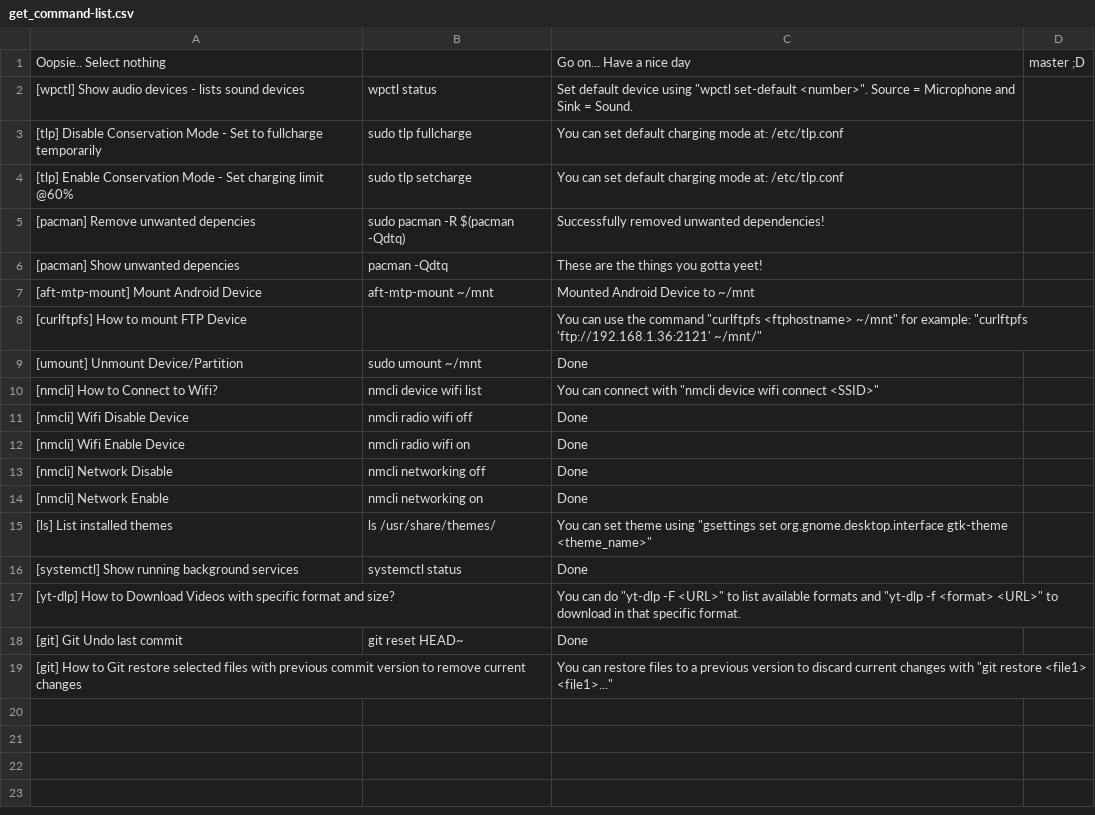
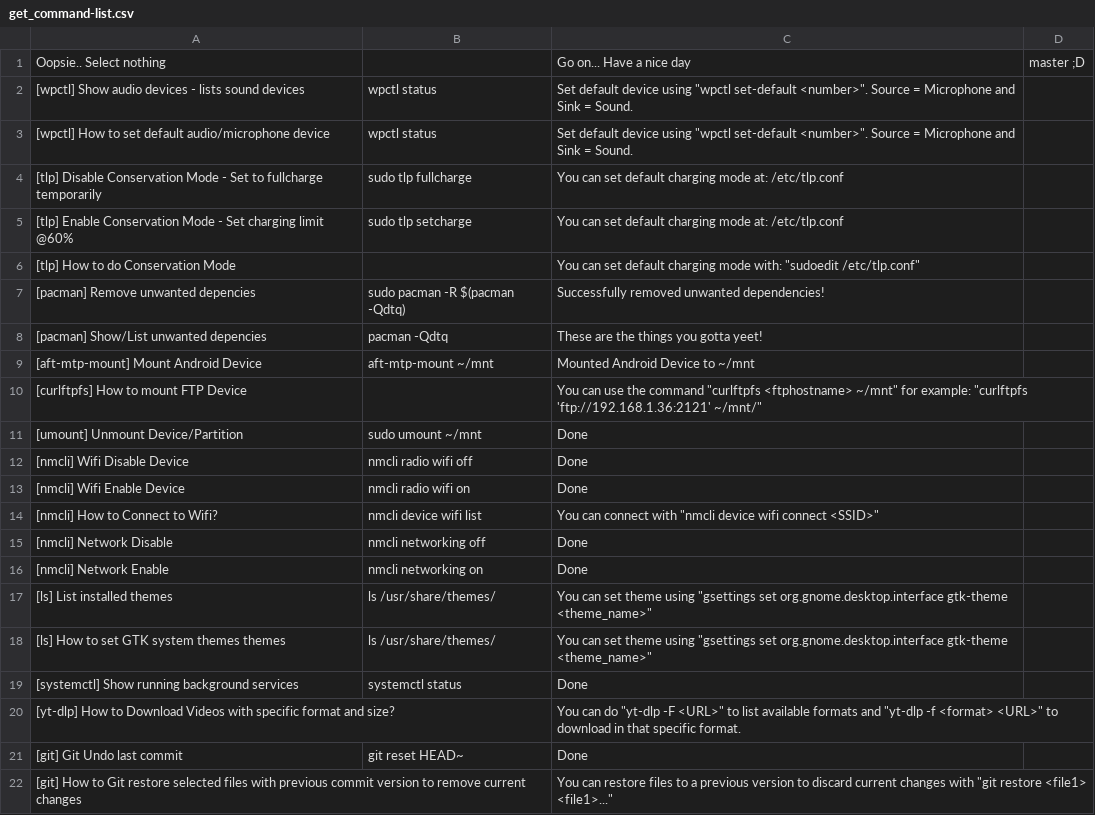
Before and after one commit to MidHunterX/Hunter-OS, a CSV file: Mid_Hunter/scripts/archchan/get_command-list.csv, drawn as a sheet.

Commit message:
⚙️ Added Entries

```diff
--- a/Mid_Hunter/scripts/archchan/get_command-list.csv
+++ b/Mid_Hunter/scripts/archchan/get_command-list.csv
@@ -2,6 +2,8 @@ Oopsie.. Select nothing,,Go on... Have a nice day, master ;D
 [wpctl] Show audio devices - lists sound devices,wpctl status,Set default device using "wpctl set-default <number>". Source = Microphone and Sink = Sound.
+[wpctl] How to set default audio/microphone device,wpctl status,Set default device using "wpctl set-default <number>". Source = Microphone and Sink = Sound.
 [tlp] Disable Conservation Mode - Set to fullcharge temporarily,sudo tlp fullcharge,You can set default charging mode at: /etc/tlp.conf
 [tlp] Enable Conservation Mode - Set charging limit @60%,sudo tlp setcharge,You can set default charging mode at: /etc/tlp.conf
+[tlp] How to do Conservation Mode,,You can set default charging mode with: "sudoedit /etc/tlp.conf"
 [pacman] Remove unwanted depencies,sudo pacman -R $(pacman -Qdtq),Successfully removed unwanted dependencies!
-[pacman] Show unwanted depencies,pacman -Qdtq,These are the things you gotta yeet!
+[pacman] Show/List unwanted depencies,pacman -Qdtq,These are the things you gotta yeet!
 [aft-mtp-mount] Mount Android Device,aft-mtp-mount ~/mnt,Mounted Android Device to ~/mnt
@@ -9,5 +11,5 @@ Oopsie.. Select nothing,,Go on... Have a nice day, master ;D
 [umount] Unmount Device/Partition,sudo umount ~/mnt,Done
-[nmcli] How to Connect to Wifi?,nmcli device wifi list,You can connect with "nmcli device wifi connect <SSID>"
 [nmcli] Wifi Disable Device,nmcli radio wifi off,Done
 [nmcli] Wifi Enable Device,nmcli radio wifi on,Done
+[nmcli] How to Connect to Wifi?,nmcli device wifi list,You can connect with "nmcli device wifi connect <SSID>"
 [nmcli] Network Disable,nmcli networking off,Done
@@ -15,2 +17,3 @@ Oopsie.. Select nothing,,Go on... Have a nice day, master ;D
 [ls] List installed themes,ls /usr/share/themes/,You can set theme using "gsettings set org.gnome.desktop.interface gtk-theme <theme_name>"
+[ls] How to set GTK system themes themes,ls /usr/share/themes/,You can set theme using "gsettings set org.gnome.desktop.interface gtk-theme <theme_name>"
 [systemctl] Show running background services,systemctl status,Done
```
